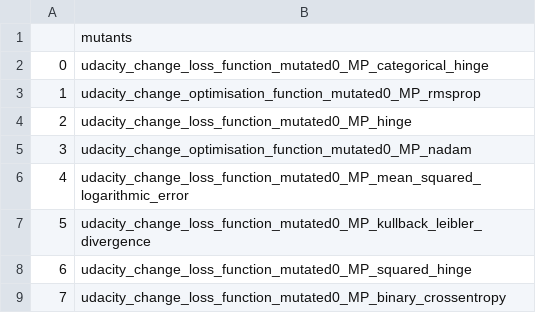
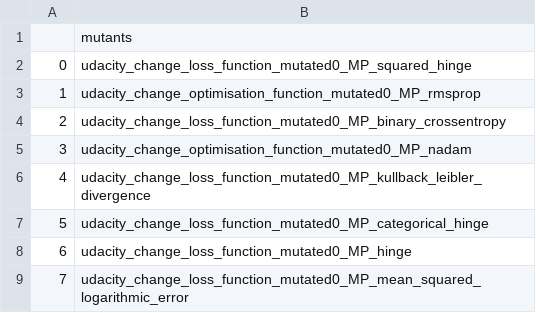
Before and after one commit to nimishamanjali/thesis-detection-of-synthetic-faults-in-self-driving-cars, a CSV file: analysis-udacity/results(csv)/mutants_lacking_28_sectors.csv, drawn as a sheet.

Commit message:
removed mutants with missing sectors and models from crashes obes analysis

```diff
--- a/analysis-udacity/results(csv)/mutants_lacking_28_sectors.csv
+++ b/analysis-udacity/results(csv)/mutants_lacking_28_sectors.csv
@@ -1,9 +1,9 @@
 ,mutants
-0,udacity_change_loss_function_mutated0_MP_categorical_hinge
+0,udacity_change_loss_function_mutated0_MP_squared_hinge
 1,udacity_change_optimisation_function_mutated0_MP_rmsprop
-2,udacity_change_loss_function_mutated0_MP_hinge
+2,udacity_change_loss_function_mutated0_MP_binary_crossentropy
 3,udacity_change_optimisation_function_mutated0_MP_nadam
-4,udacity_change_loss_function_mutated0_MP_mean_squared_logarithmic_error
-5,udacity_change_loss_function_mutated0_MP_kullback_leibler_divergence
-6,udacity_change_loss_function_mutated0_MP_squared_hinge
-7,udacity_change_loss_function_mutated0_MP_binary_crossentropy
+4,udacity_change_loss_function_mutated0_MP_kullback_leibler_divergence
+5,udacity_change_loss_function_mutated0_MP_categorical_hinge
+6,udacity_change_loss_function_mutated0_MP_hinge
+7,udacity_change_loss_function_mutated0_MP_mean_squared_logarithmic_error
```
Also changed, not shown: 3 other files.
